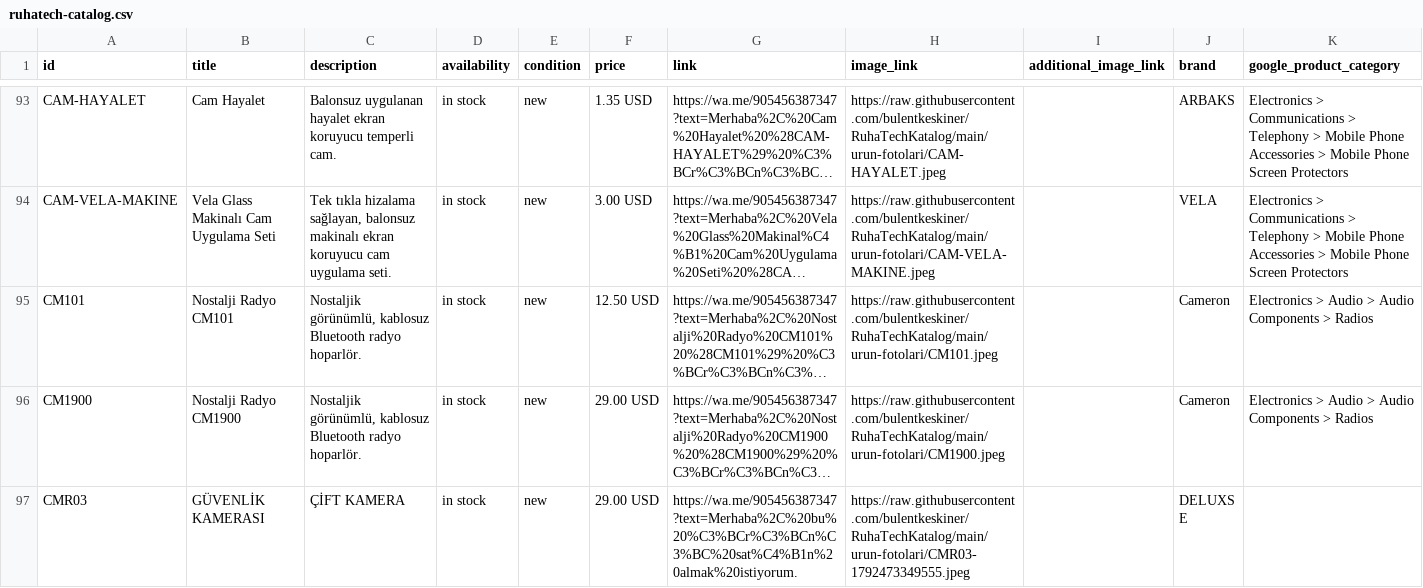
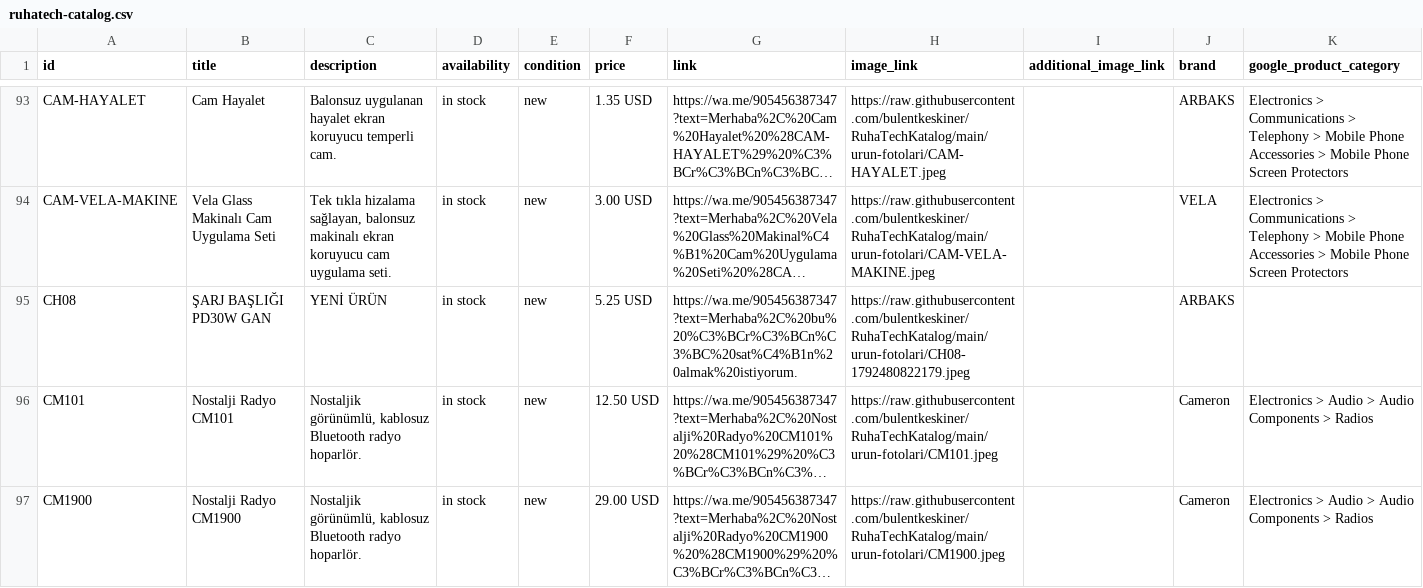
Before and after one commit to bulentkeskiner/RuhaTechKatalog, a CSV file: ruhatech-catalog.csv, drawn as a sheet; only a part is shown, gaps mark what is left out; the shorter side is filled out with more unchanged rows; long unchanged cells end in …; rows hold the shown columns only; the diff names each change by its address in the sheet, - before the commit and + after, or states it on an @@ line.

Commit message:
Katalog güncellendi (20.10.2026 10:20:35)

```diff
--- a/ruhatech-catalog.csv
+++ b/ruhatech-catalog.csv
+row 95: CH08 | ŞARJ BAŞLIĞI PD30W GAN | YENİ ÜRÜN | in stock | new | 5.25 USD | https://wa.me/905456387347?text=Merhaba%2C%20bu%20%C3%BCr%C3%BCn%C3%BC%20sat%C4%B1n%20almak%20istiyorum. | https://raw.githubusercontent.com/bulentkeskiner/RuhaTechKatalog/main/urun-fotolari/CH08-1792480822179.jpeg |  | ARBAKS
```
